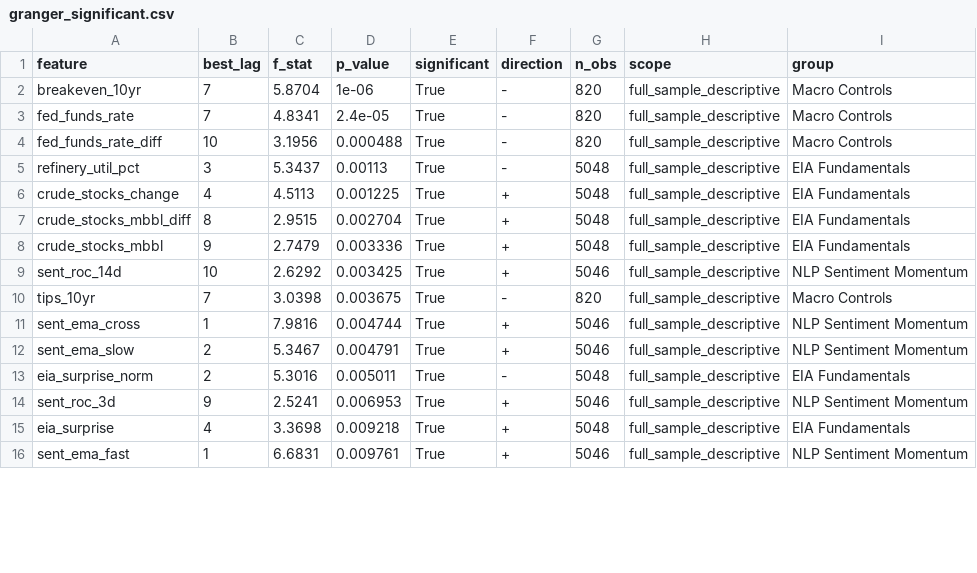
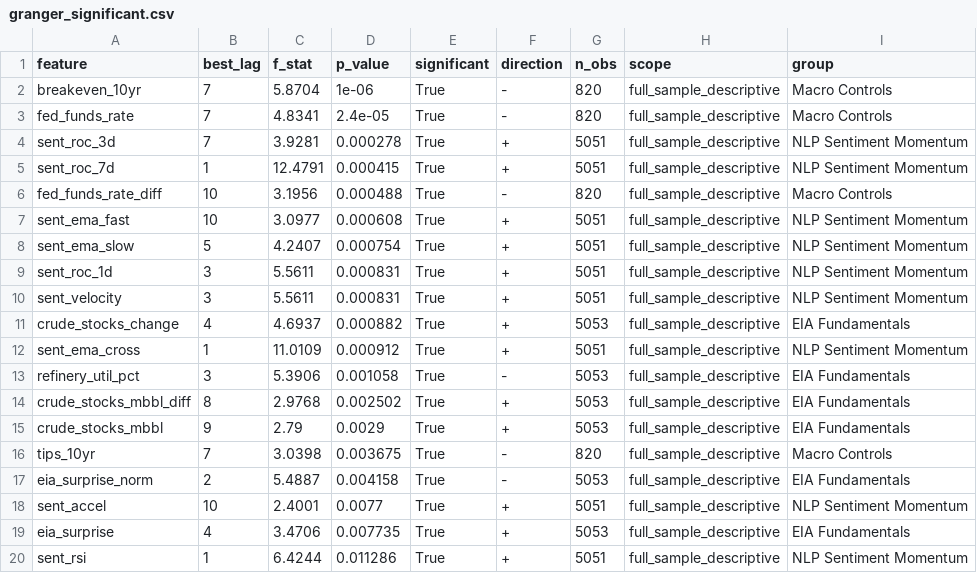
Before and after one commit to Ory999/OIL-INDEX, a CSV file: data/results/granger_significant.csv, drawn as a sheet; only a part is shown; the diff covers the shown part only.

```diff
--- a/data/results/granger_significant.csv
+++ b/data/results/granger_significant.csv
@@ -3,14 +3,18 @@ breakeven_10yr,7,5.8704,1e-06,True,-,820,full_sample_descriptive,Macro Controls
 fed_funds_rate,7,4.8341,2.4e-05,True,-,820,full_sample_descriptive,Macro Controls
+sent_roc_3d,7,3.9281,0.000278,True,+,5051,full_sample_descriptive,NLP Sentiment Momentum
+sent_roc_7d,1,12.4791,0.000415,True,+,5051,full_sample_descriptive,NLP Sentiment Momentum
 fed_funds_rate_diff,10,3.1956,0.000488,True,-,820,full_sample_descriptive,Macro Controls
-refinery_util_pct,3,5.3437,0.00113,True,-,5048,full_sample_descriptive,EIA Fundamentals
-crude_stocks_change,4,4.5113,0.001225,True,+,5048,full_sample_descriptive,EIA Fundamentals
-crude_stocks_mbbl_diff,8,2.9515,0.002704,True,+,5048,full_sample_descriptive,EIA Fundamentals
-crude_stocks_mbbl,9,2.7479,0.003336,True,+,5048,full_sample_descriptive,EIA Fundamentals
-sent_roc_14d,10,2.6292,0.003425,True,+,5046,full_sample_descriptive,NLP Sentiment Momentum
+sent_ema_fast,10,3.0977,0.000608,True,+,5051,full_sample_descriptive,NLP Sentiment Momentum
+sent_ema_slow,5,4.2407,0.000754,True,+,5051,full_sample_descriptive,NLP Sentiment Momentum
+sent_roc_1d,3,5.5611,0.000831,True,+,5051,full_sample_descriptive,NLP Sentiment Momentum
+sent_velocity,3,5.5611,0.000831,True,+,5051,full_sample_descriptive,NLP Sentiment Momentum
+crude_stocks_change,4,4.6937,0.000882,True,+,5053,full_sample_descriptive,EIA Fundamentals
+sent_ema_cross,1,11.0109,0.000912,True,+,5051,full_sample_descriptive,NLP Sentiment Momentum
+refinery_util_pct,3,5.3906,0.001058,True,-,5053,full_sample_descriptive,EIA Fundamentals
+crude_stocks_mbbl_diff,8,2.9768,0.002502,True,+,5053,full_sample_descriptive,EIA Fundamentals
+crude_stocks_mbbl,9,2.79,0.0029,True,+,5053,full_sample_descriptive,EIA Fundamentals
 tips_10yr,7,3.0398,0.003675,True,-,820,full_sample_descriptive,Macro Controls
-sent_ema_cross,1,7.9816,0.004744,True,+,5046,full_sample_descriptive,NLP Sentiment Momentum
-sent_ema_slow,2,5.3467,0.004791,True,+,5046,full_sample_descriptive,NLP Sentiment Momentum
-eia_surprise_norm,2,5.3016,0.005011,True,-,5048,full_sample_descriptive,EIA Fundamentals
-sent_roc_3d,9,2.5241,0.006953,True,+,5046,full_sample_descriptive,NLP Sentiment Momentum
-eia_surprise,4,3.3698,0.009218,True,+,5048,full_sample_descriptive,EIA Fundamentals
-sent_ema_fast,1,6.6831,0.009761,True,+,5046,full_sample_descriptive,NLP Sentiment Momentum
+eia_surprise_norm,2,5.4887,0.004158,True,-,5053,full_sample_descriptive,EIA Fundamentals
+sent_accel,10,2.4001,0.0077,True,+,5051,full_sample_descriptive,NLP Sentiment Momentum
+eia_surprise,4,3.4706,0.007735,True,+,5053,full_sample_descriptive,EIA Fundamentals
+sent_rsi,1,6.4244,0.011286,True,+,5051,full_sample_descriptive,NLP Sentiment Momentum
```
Also changed, not shown: 1 added row and 5 removed rows elsewhere in this file, data/results/adf_results.csv, data/results/granger_all_results.csv, 7 other files.
